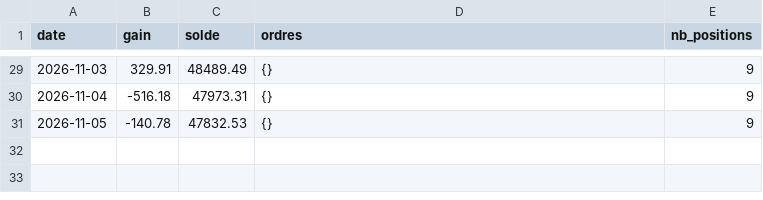
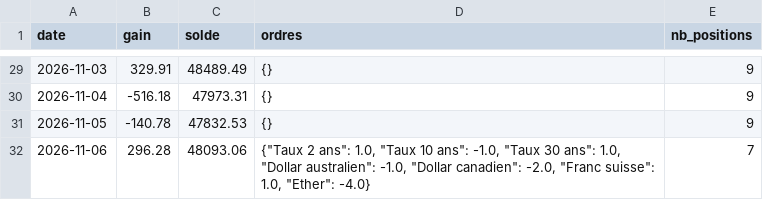
Before and after one commit to mananabdoulfatah72-lgtm/scalping-telegram-bot, a CSV file: tendance/robot/journal.csv, drawn as a sheet; only a part is shown, gaps mark what is left out; the diff names each change by its address in the sheet, - before the commit and + after, or states it on an @@ line.

```diff
--- a/tendance/robot/journal.csv
+++ b/tendance/robot/journal.csv
+row 32: 2026-11-06 | 296.28 | 48093.06 | {"Taux 2 ans": 1.0, "Taux 10 ans": -1.0, "Taux 30 ans": 1.0, "Dollar australien": -1.0, "Dollar canadien": -2.0, "Franc suisse": 1.0, "Ether": -4.0} | 7
```
Also changed, not shown: tendance/robot/journal_melange.csv, 4 other files.
